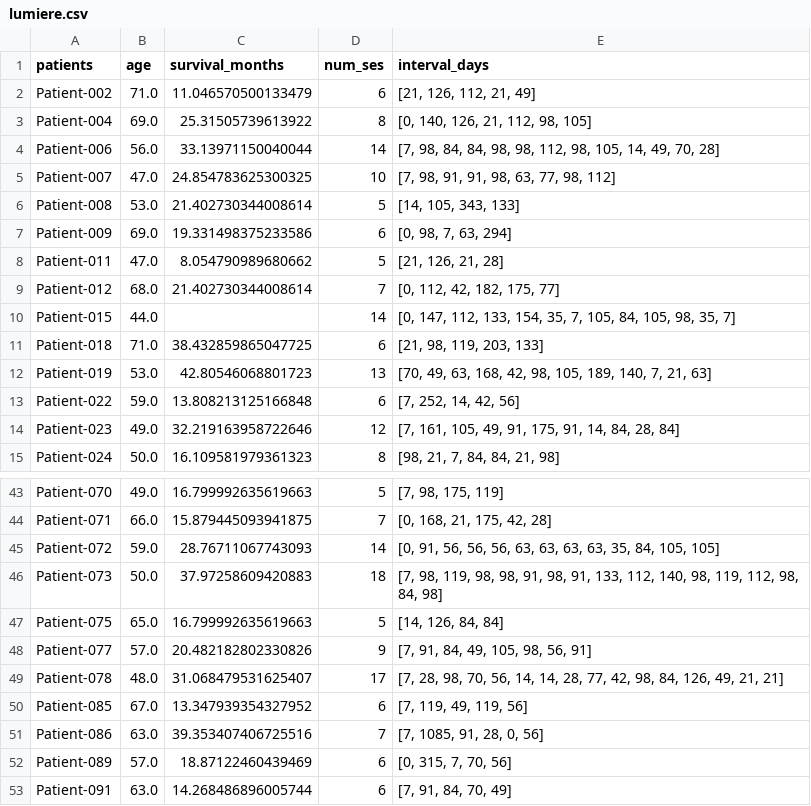
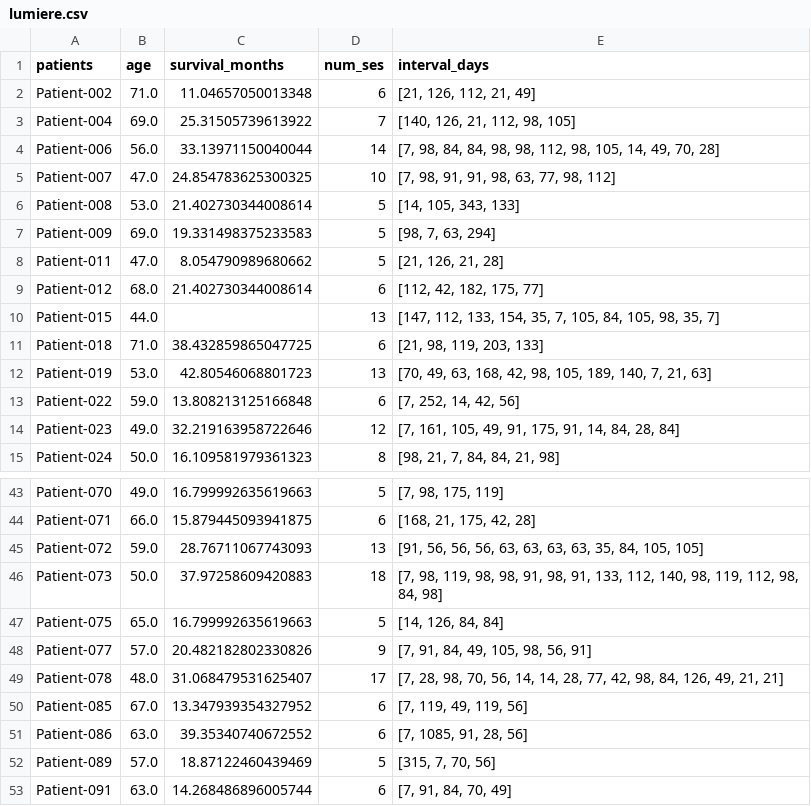
Before and after one commit to allaaamr/TaDiff, a CSV file: src/data/lumiere.csv, drawn as a sheet; only a part is shown, gaps mark what is left out; the diff covers the shown part only; the diff names each change by its address in the sheet, - before the commit and + after, or states it on an @@ line.

```diff
--- a/src/data/lumiere.csv
+++ b/src/data/lumiere.csv
-C2 (survival_months): 11.046570500133479
+C2 (survival_months): 11.04657050013348
-D3 (num_ses): 8
+D3 (num_ses): 7
-E3 (interval_days): [0, 140, 126, 21, 112, 98, 105]
+E3 (interval_days): [140, 126, 21, 112, 98, 105]
-C7 (survival_months): 19.331498375233586
+C7 (survival_months): 19.331498375233583
-D7 (num_ses): 6
+D7 (num_ses): 5
-E7 (interval_days): [0, 98, 7, 63, 294]
+E7 (interval_days): [98, 7, 63, 294]
-D9 (num_ses): 7
+D9 (num_ses): 6
-E9 (interval_days): [0, 112, 42, 182, 175, 77]
+E9 (interval_days): [112, 42, 182, 175, 77]
-D10 (num_ses): 14
+D10 (num_ses): 13
-E10 (interval_days): [0, 147, 112, 133,…
+E10 (interval_days): [147, 112, 133,…
-D44 (num_ses): 7
+D44 (num_ses): 6
-E44 (interval_days): [0, 168, 21, 175, 42, 28]
+E44 (interval_days): [168, 21, 175, 42, 28]
-D45 (num_ses): 14
+D45 (num_ses): 13
-E45 (interval_days): [0, 91, 56, 56,…
+E45 (interval_days): [91, 56, 56,…
-C51 (survival_months): 39.353407406725516
+C51 (survival_months): 39.35340740672552
-D51 (num_ses): 7
+D51 (num_ses): 6
-E51 (interval_days): [7, 1085, 91, 28, 0, 56]
+E51 (interval_days): [7, 1085, 91, 28, 56]
-D52 (num_ses): 6
+D52 (num_ses): 5
-E52 (interval_days): [0, 315, 7, 70, 56]
+E52 (interval_days): [315, 7, 70, 56]
```
Also changed, not shown: 31 edited cells elsewhere in this file, data/lumiere.csv, 32 other files.
